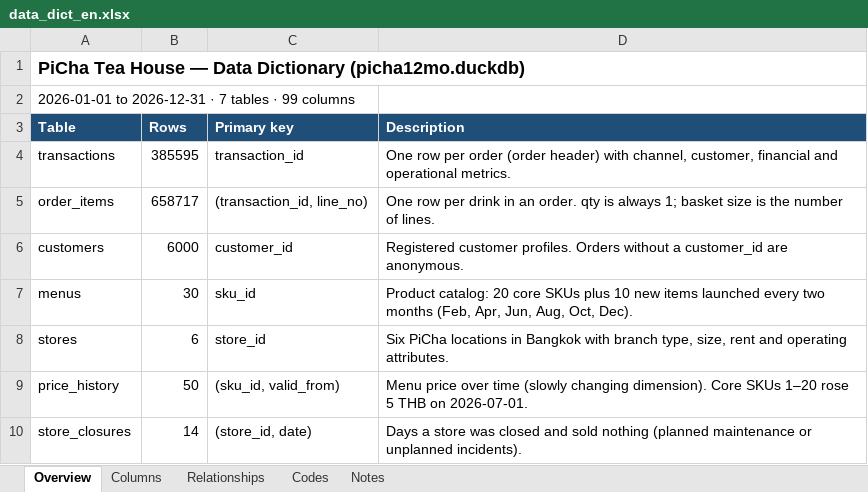
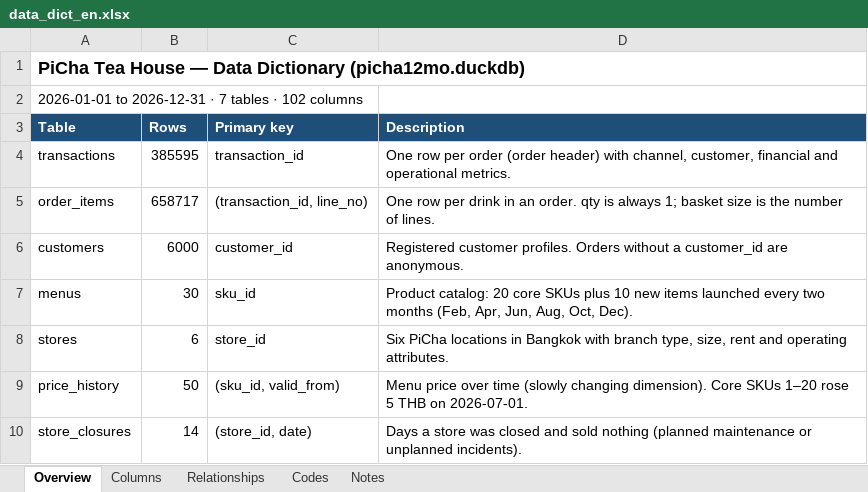
Before and after one commit to prasertcbs/picha, an Excel workbook: picha12mo/data_dict_en.xlsx, sheet Overview, drawn as a sheet; values as stored, in another font and other column widths than the file's, no borders; the diff names each change by its address in the sheet, - before the commit and + after, or states it on an @@ line.

```diff
--- a/picha12mo/data_dict_en.xlsx (sheet Overview)
+++ b/picha12mo/data_dict_en.xlsx (sheet Overview)
-A2 (Table): …tables · 99 columns
+A2 (Table): …tables · 102 columns
```
Also changed, not shown: sheet Columns, sheet Codes, sheet Relationships, sheet Notes, 19 other files.
